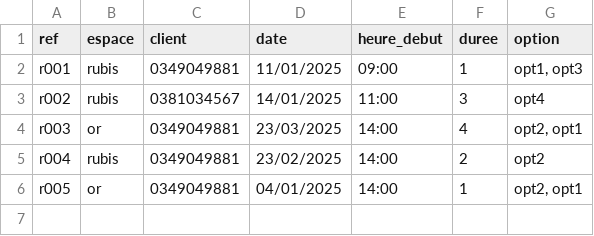
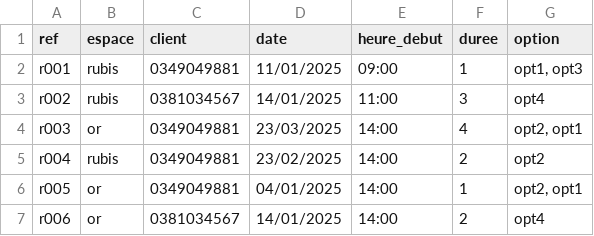
Before and after one commit to ny-haritina10/co-working, a CSV file: _csv_data/reservation.csv, drawn as a sheet.

```diff
--- a/_csv_data/reservation.csv
+++ b/_csv_data/reservation.csv
@@ -6 +6,2 @@ r004,rubis,0349049881,23/02/2025,14:00,2,opt2
 r005,or,0349049881,04/01/2025,14:00,1,"opt2, opt1"
+r006,or,0381034567,14/01/2025,14:00,2,opt4
```
Also changed, not shown: 4 other files.
